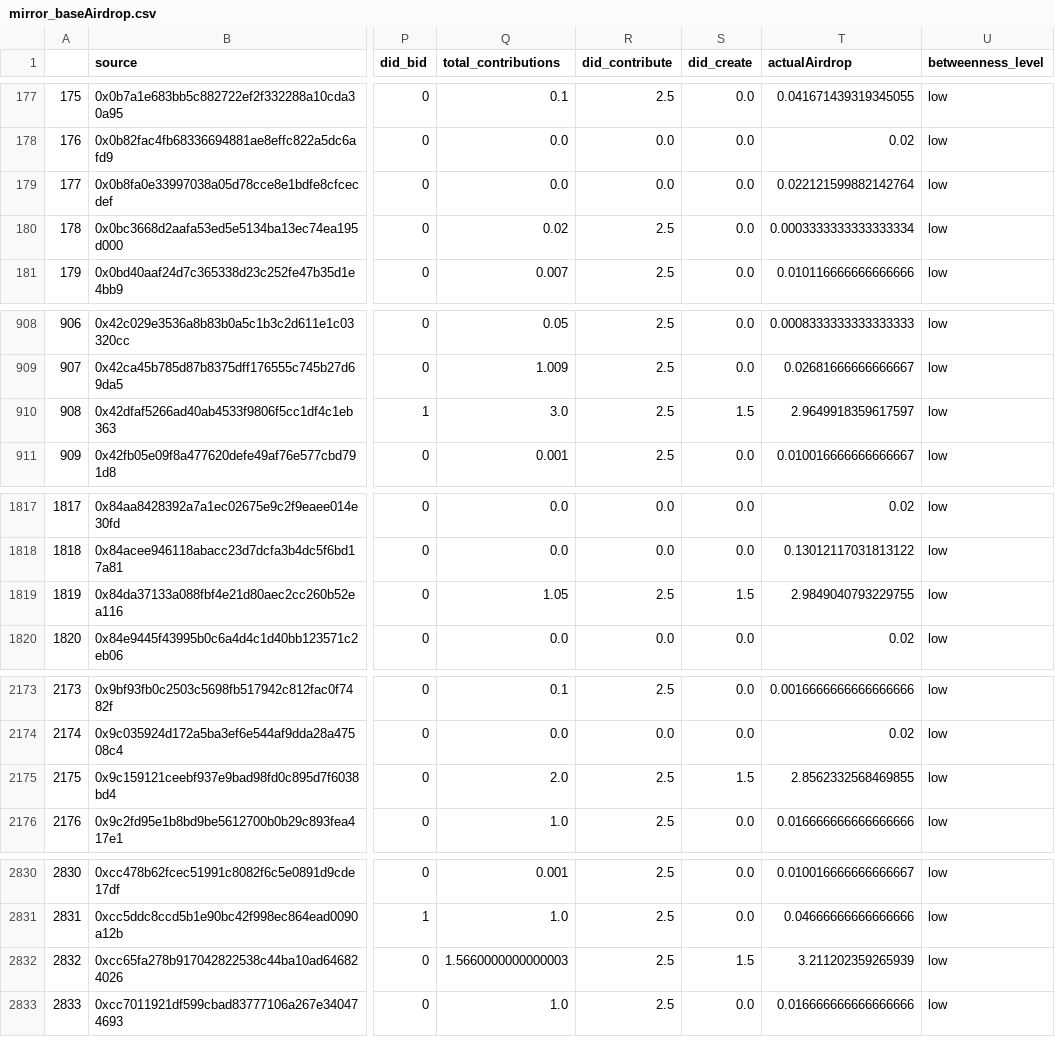
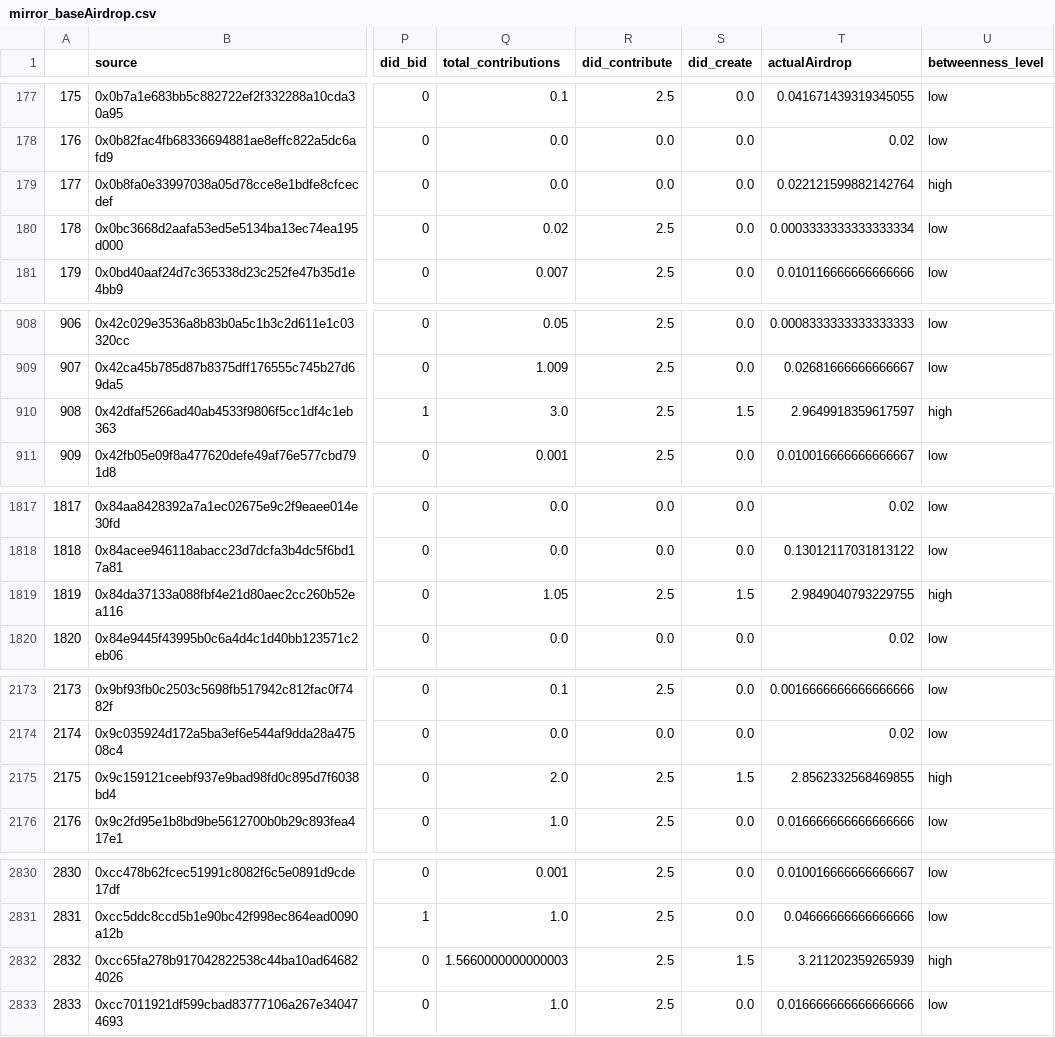
Before and after one commit to andrewhong5297/mirror_social_drop, a CSV file: main_datasets/mirror_baseAirdrop.csv, drawn as a sheet; only a part is shown, gaps mark what is left out; the diff covers the shown part only; the diff names each change by its address in the sheet, - before the commit and + after, or states it on an @@ line.

```diff
--- a/main_datasets/mirror_baseAirdrop.csv
+++ b/main_datasets/mirror_baseAirdrop.csv
-U179 (betweenness_level): low
+U179 (betweenness_level): high
-U910 (betweenness_level): low
+U910 (betweenness_level): high
-U1819 (betweenness_level): low
+U1819 (betweenness_level): high
-U2175 (betweenness_level): low
+U2175 (betweenness_level): high
-U2832 (betweenness_level): low
+U2832 (betweenness_level): high
```
Also changed, not shown: 2 edited cells elsewhere in this file, 1 other file.
